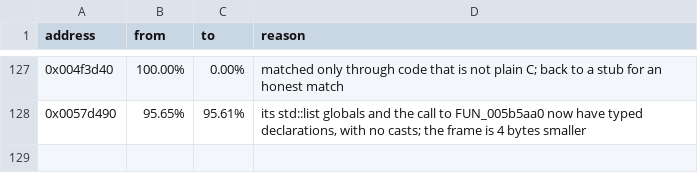
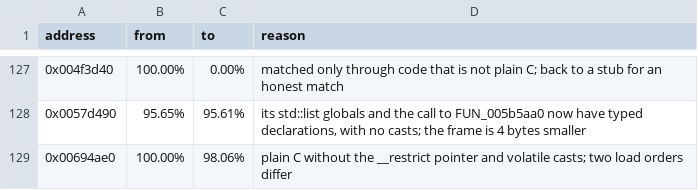
Before and after one commit to LuckyLuke00/sadx-decomp, a CSV file: data/accepted-drops.csv, drawn as a sheet; only a part is shown, gaps mark what is left out; the diff names each change by its address in the sheet, - before the commit and + after, or states it on an @@ line.

Commit message:
fix(sadx): write ObjectECMast without __restrict and volatile casts
ObjectECMast matched only through a __restrict pointer and volatile casts, which fix the order of its loads. As plain C, two loads come in another order, and it scores 98.06%. accepted-drops.csv accepts the drop.

```diff
--- a/data/accepted-drops.csv
+++ b/data/accepted-drops.csv
+row 129: 0x00694ae0 | 100.00% | 98.06% | plain C without the __restrict pointer and volatile casts; two load orders differ
```
Also changed, not shown: 6 other files.
